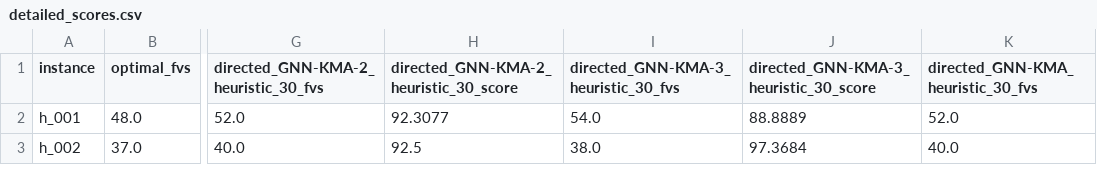
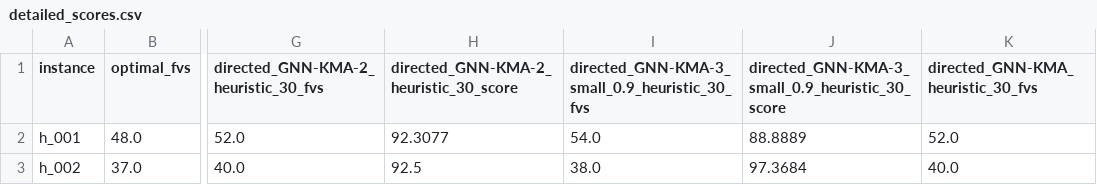
Before and after one commit to TAR2003/Feedback_Vertex_Set_Problem_Algorithm_Project_4-2, a CSV file: paceresults/detailed_scores.csv, drawn as a sheet; only a part is shown, gaps mark what is left out; the diff names each change by its address in the sheet, - before the commit and + after, or states it on an @@ line.

```diff
--- a/paceresults/detailed_scores.csv
+++ b/paceresults/detailed_scores.csv
-I1: directed_GNN-KMA-3_heuristic_30_fvs
+I1: directed_GNN-KMA-3_small_0.9_heuristic_30_fvs
-J1: directed_GNN-KMA-3_heuristic_30_score
+J1: directed_GNN-KMA-3_small_0.9_heuristic_30_score
```
Also changed, not shown: paceresults/summary_scores.csv, 7 other files.
